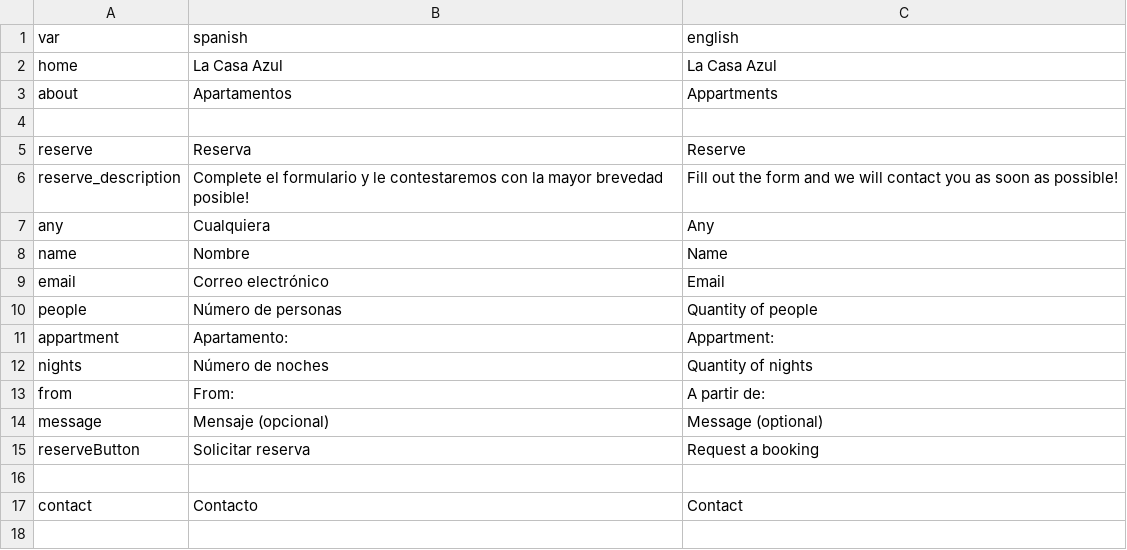
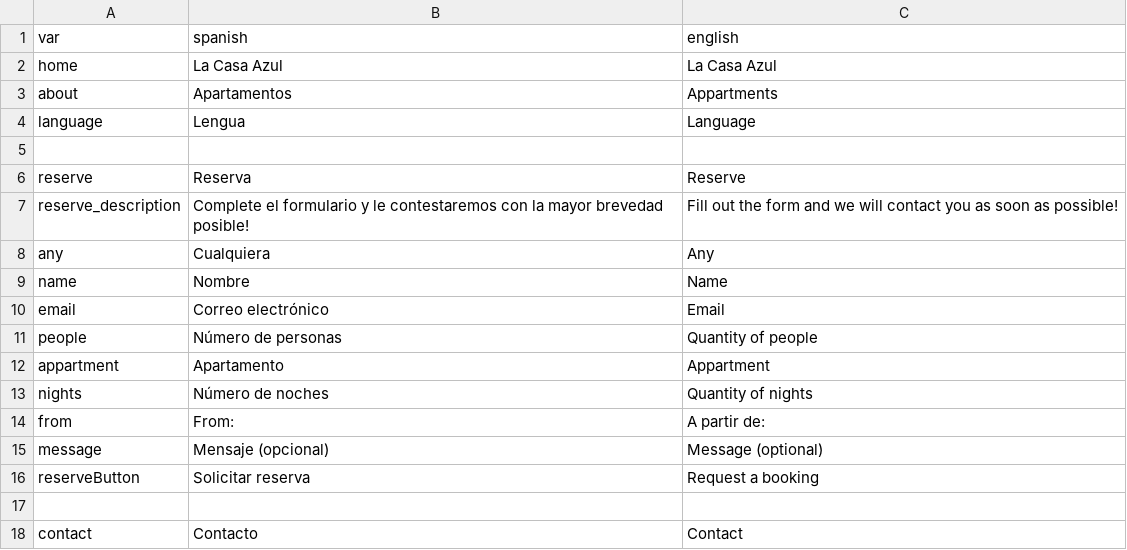
Before and after one commit to gaziellosl/lacasaazullanzarote, a CSV file: generator/definitions.csv, drawn as a sheet.

Commit message:
language selection

```diff
--- a/generator/definitions.csv
+++ b/generator/definitions.csv
@@ -3,2 +3,3 @@ home; La Casa Azul; La Casa Azul;
 about; Apartamentos; Appartments;
+language; Lengua; Language;
 
@@ -10,3 +11,3 @@ email; Correo electrónico; Email;
 people; Número de personas; Quantity of people;
-appartment; Apartamento:; Appartment:;
+appartment; Apartamento; Appartment;
 nights; Número de noches; Quantity of nights;
```
Also changed, not shown: 7 other files.
